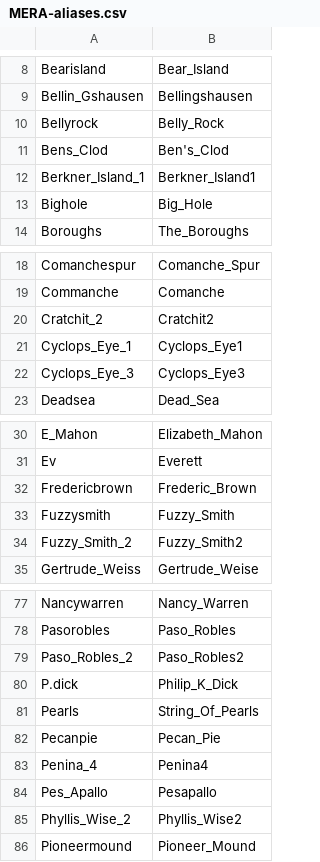
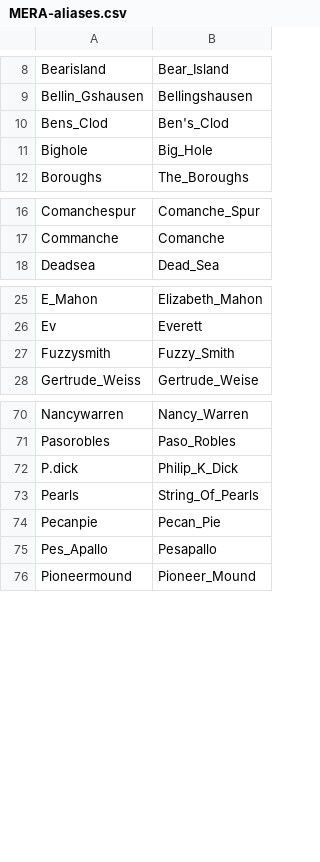
Before and after one commit to wkiri/MTE, a CSV file: ref/MER/MERA-aliases.csv, drawn as a sheet; only a part is shown, gaps mark what is left out; the diff covers the shown part only.

```diff
--- a/ref/MER/MERA-aliases.csv
+++ b/ref/MER/MERA-aliases.csv
@@ -9,5 +9,3 @@ Bearisland,Bear_Island
 Bellin_Gshausen,Bellingshausen
-Bellyrock,Belly_Rock
 Bens_Clod,Ben's_Clod
-Berkner_Island_1,Berkner_Island1
 Bighole,Big_Hole
@@ -19,5 +17,2 @@ Comanchespur,Comanche_Spur
 Commanche,Comanche
-Cratchit_2,Cratchit2
-Cyclops_Eye_1,Cyclops_Eye1
-Cyclops_Eye_3,Cyclops_Eye3
 Deadsea,Dead_Sea
@@ -31,5 +26,3 @@ E_Mahon,Elizabeth_Mahon
 Ev,Everett
-Fredericbrown,Frederic_Brown
 Fuzzysmith,Fuzzy_Smith
-Fuzzy_Smith_2,Fuzzy_Smith2
 Gertrude_Weiss,Gertrude_Weise
@@ -78,3 +71,2 @@ Nancywarren,Nancy_Warren
 Pasorobles,Paso_Robles
-Paso_Robles_2,Paso_Robles2
 P.dick,Philip_K_Dick
@@ -82,5 +74,3 @@ Pearls,String_Of_Pearls
 Pecanpie,Pecan_Pie
-Penina_4,Penina4
 Pes_Apallo,Pesapallo
-Phyllis_Wise_2,Phyllis_Wise2
 Pioneermound,Pioneer_Mound
```
Also changed, not shown: 1 added row, 21 removed rows and 2 edited cells elsewhere in this file.
